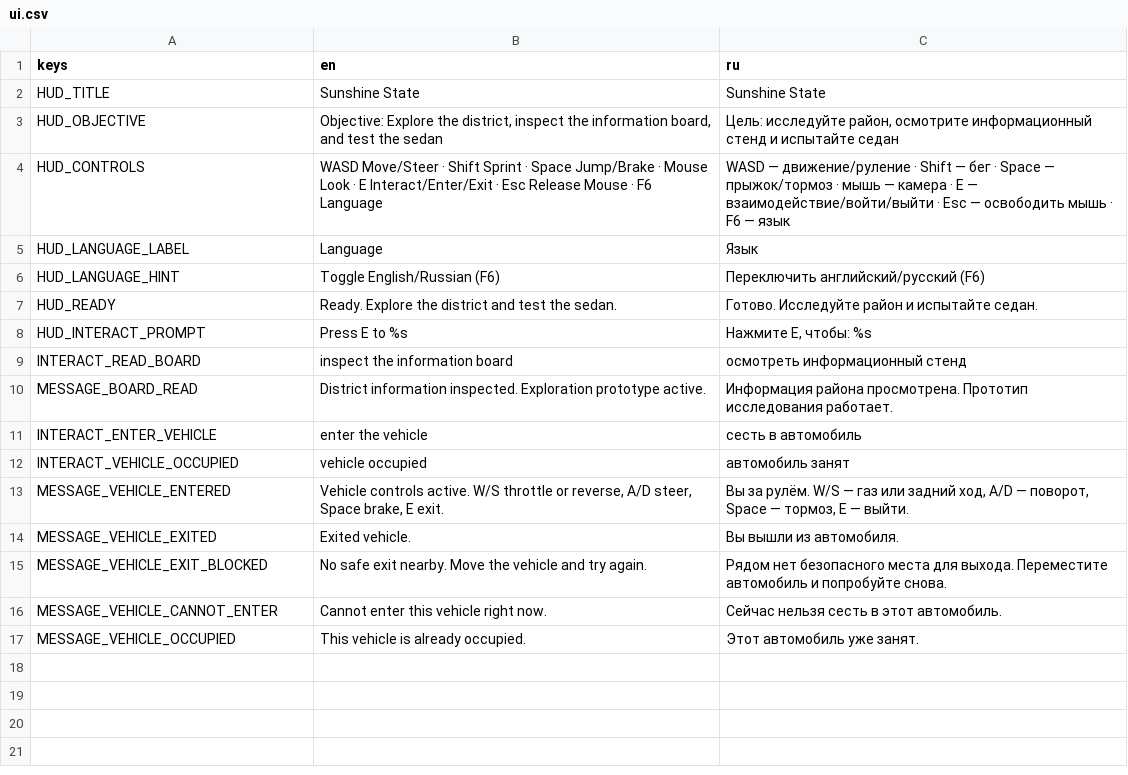
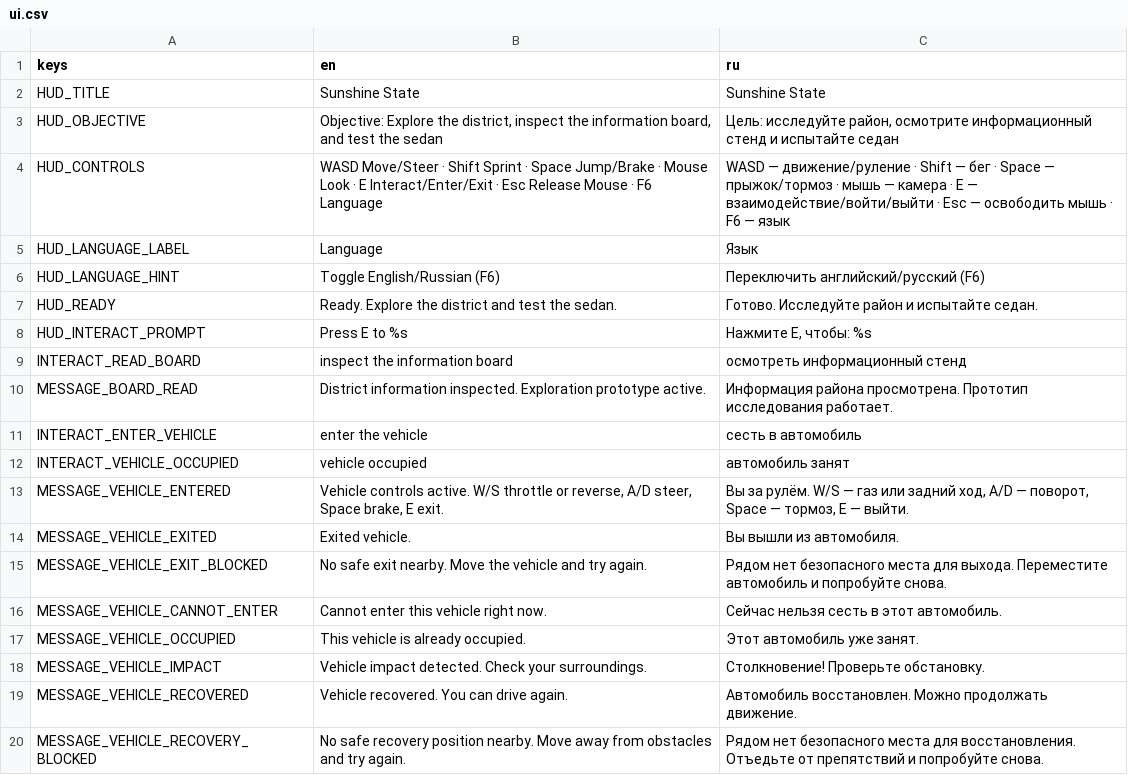
Before and after one commit to KenlikDev/sunshine-state, a CSV file: localization/ui.csv, drawn as a sheet; the diff names each change by its address in the sheet, - before the commit and + after, or states it on an @@ line.

Commit message:
feat: add vehicle collision feedback and safe recovery

```diff
--- a/localization/ui.csv
+++ b/localization/ui.csv
+row 18: MESSAGE_VEHICLE_IMPACT | Vehicle impact detected. Check your surroundings. | Столкновение! Проверьте обстановку.
+row 19: MESSAGE_VEHICLE_RECOVERED | Vehicle recovered. You can drive again. | Автомобиль восстановлен. Можно продолжать движение.
+row 20: MESSAGE_VEHICLE_RECOVERY_BLOCKED | No safe recovery position nearby. Move away from obstacles and try again. | Рядом нет безопасного места для восстановления. Отъедьте от препятствий и попробуйте снова.
```
Also changed, not shown: 6 other files.
